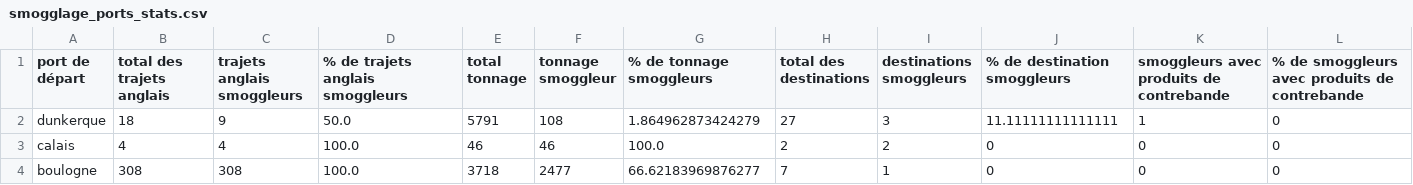
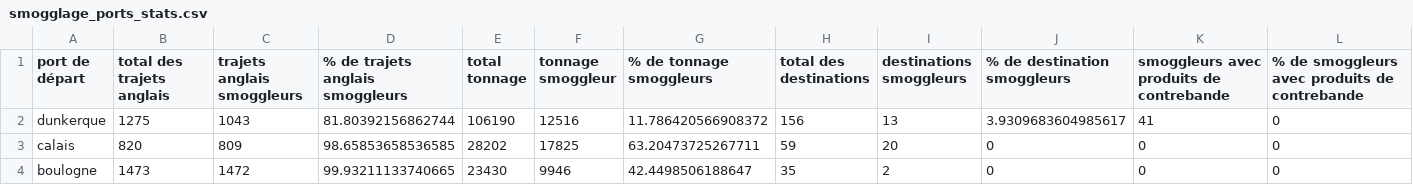
Before and after one commit to medialab/portic-storymaps-2022, a CSV file: data/smogglage_ports_stats.csv, drawn as a sheet; only a part is shown; the diff covers the shown part only.

```diff
--- a/data/smogglage_ports_stats.csv
+++ b/data/smogglage_ports_stats.csv
@@ -1,4 +1,4 @@
 port de départ,total des trajets anglais,trajets anglais smoggleurs,% de trajets anglais smoggleurs,total tonnage,tonnage smoggleur,% de tonnage smoggleurs,total des destinations,destinations smoggleurs,% de destination smoggleurs,smoggleurs avec produits de contrebande,% de smoggleurs avec produits de contrebande
-dunkerque,18,9,50.0,5791,108,1.864962873424279,27,3,11.11111111111111,1,0
-calais,4,4,100.0,46,46,100.0,2,2,0,0,0
-boulogne,308,308,100.0,3718,2477,66.62183969876277,7,1,0,0,0
+dunkerque,1275,1043,81.80392156862744,106190,12516,11.786420566908372,156,13,3.9309683604985617,41,0
+calais,820,809,98.65853658536585,28202,17825,63.20473725267711,59,20,0,0,0
+boulogne,1473,1472,99.93211133740665,23430,9946,42.4498506188647,35,2,0,0,0
```
Also changed, not shown: 27 edited cells elsewhere in this file, data/departs-fr-vers-angleterre.csv, data/fraude-exports.csv, 32 other files.
